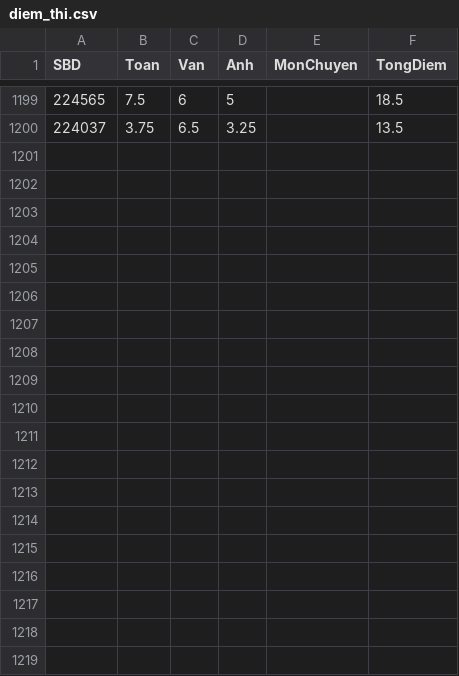
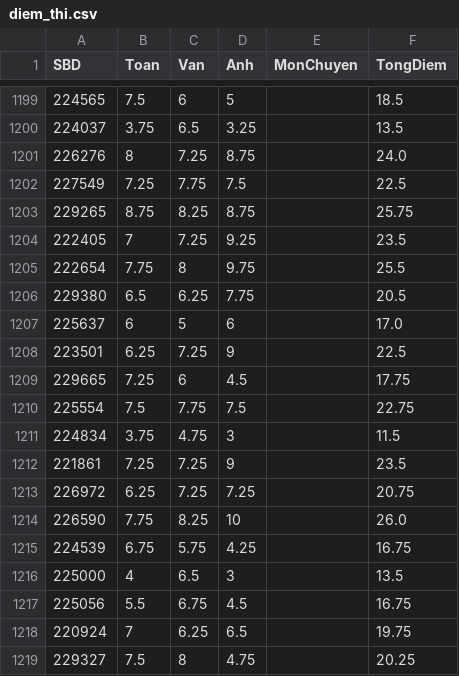
Before and after one commit to votuanphong1983/phodiem10, a CSV file: diem_thi.csv, drawn as a sheet; only a part is shown, gaps mark what is left out; the diff covers the shown part only; the diff names each change by its address in the sheet, - before the commit and + after, or states it on an @@ line.

Commit message:
adf

```diff
--- a/diem_thi.csv
+++ b/diem_thi.csv
+row 1201: 226276 | 8 | 7.25 | 8.75 |  | 24.0
+row 1202: 227549 | 7.25 | 7.75 | 7.5 |  | 22.5
+row 1203: 229265 | 8.75 | 8.25 | 8.75 |  | 25.75
+row 1204: 222405 | 7 | 7.25 | 9.25 |  | 23.5
+row 1205: 222654 | 7.75 | 8 | 9.75 |  | 25.5
+row 1206: 229380 | 6.5 | 6.25 | 7.75 |  | 20.5
+row 1207: 225637 | 6 | 5 | 6 |  | 17.0
+row 1208: 223501 | 6.25 | 7.25 | 9 |  | 22.5
+row 1209: 229665 | 7.25 | 6 | 4.5 |  | 17.75
+row 1210: 225554 | 7.5 | 7.75 | 7.5 |  | 22.75
+row 1211: 224834 | 3.75 | 4.75 | 3 |  | 11.5
+row 1212: 221861 | 7.25 | 7.25 | 9 |  | 23.5
+row 1213: 226972 | 6.25 | 7.25 | 7.25 |  | 20.75
+row 1214: 226590 | 7.75 | 8.25 | 10 |  | 26.0
+row 1215: 224539 | 6.75 | 5.75 | 4.25 |  | 16.75
+row 1216: 225000 | 4 | 6.5 | 3 |  | 13.5
+row 1217: 225056 | 5.5 | 6.75 | 4.5 |  | 16.75
+row 1218: 220924 | 7 | 6.25 | 6.5 |  | 19.75
+row 1219: 229327 | 7.5 | 8 | 4.75 |  | 20.25
```
Also changed, not shown: 11 added rows elsewhere in this file.
